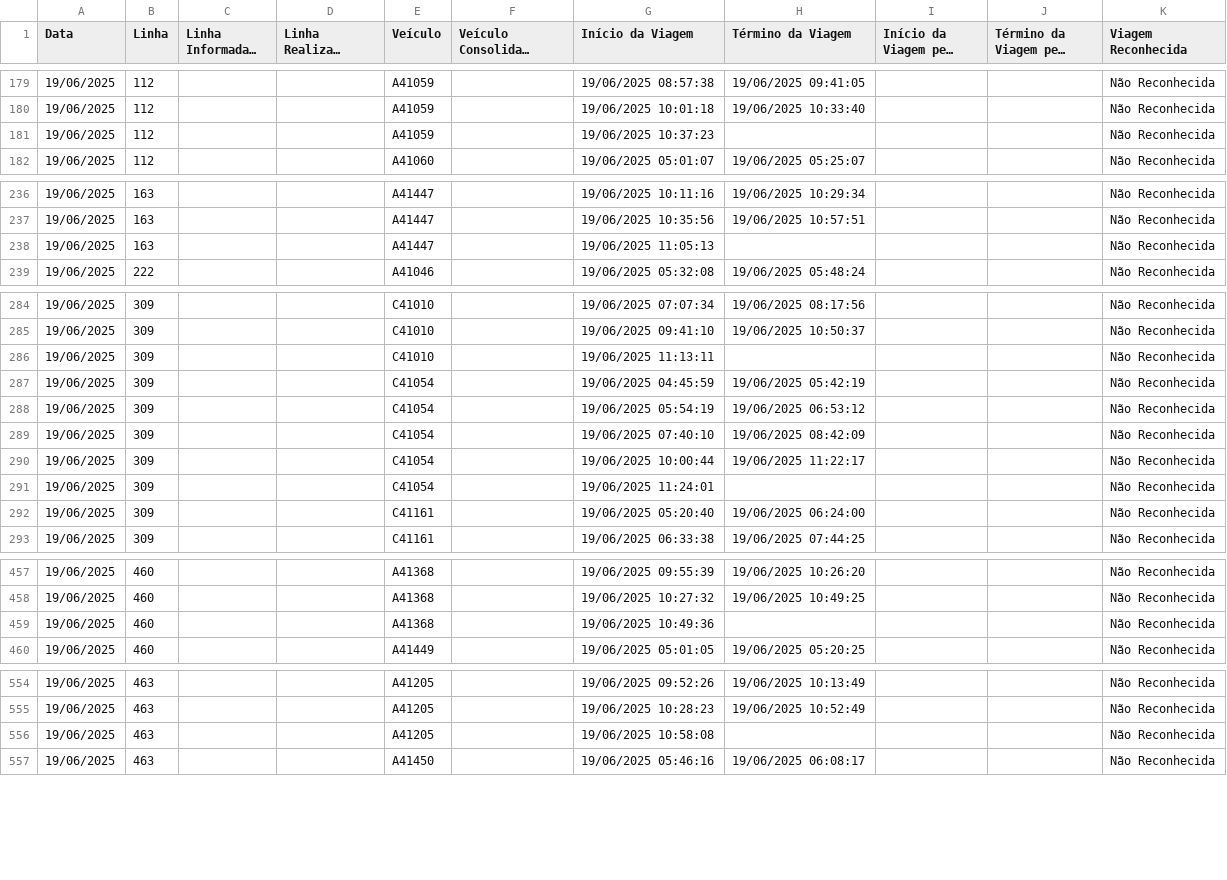
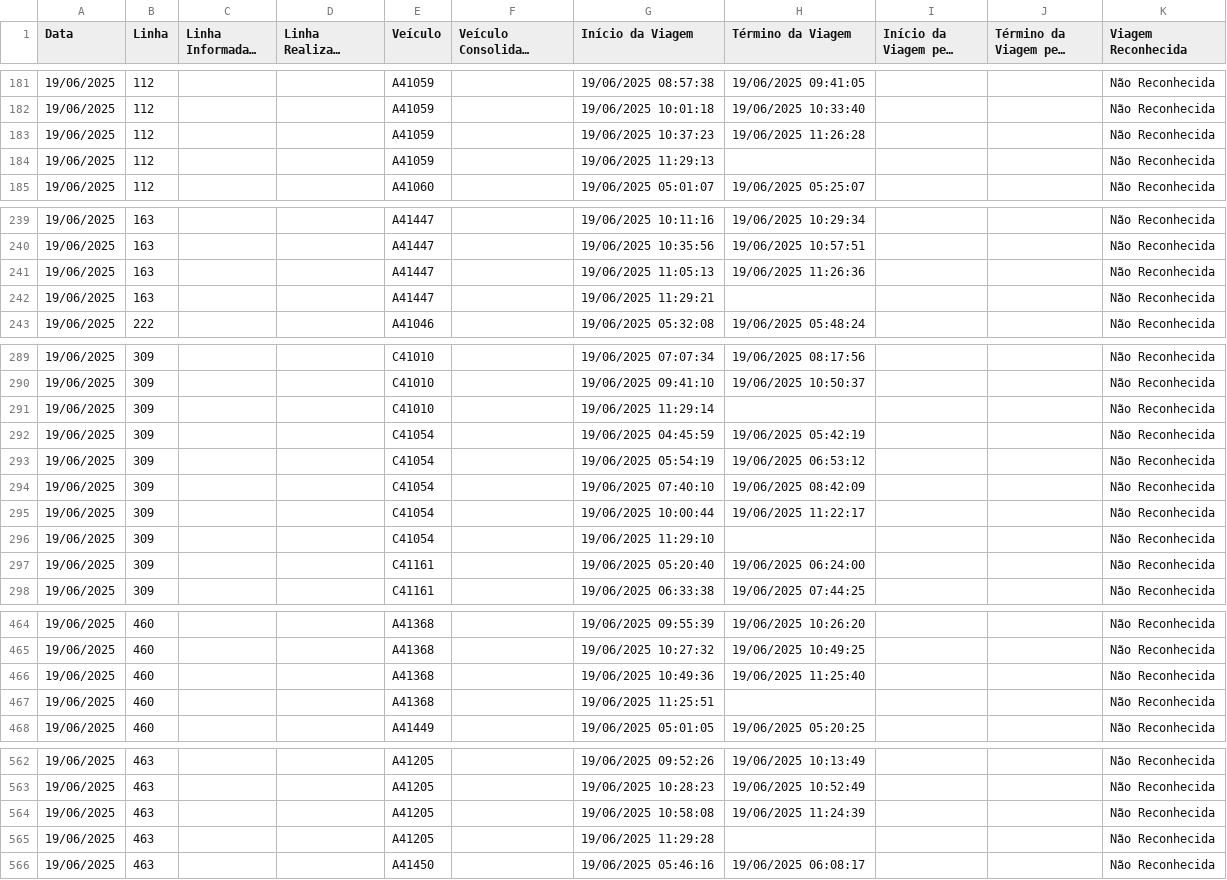
Before and after one commit to schuabi/painel_gps, a CSV file: dados/dados_gps.csv, drawn as a sheet; only a part is shown, gaps mark what is left out; long unchanged cells end in …; the diff covers the shown part only.

```diff
--- a/dados/dados_gps.csv
+++ b/dados/dados_gps.csv
@@ -180,3 +182,4 @@
 19/06/2025;112;;;A41059;;19/06/2025 10:01:18;19/06/2025 10:33:40;;;Não Reconhecida
-19/06/2025;112;;;A41059;;19/06/2025 10:37:23;;;;Não Reconhecida
+19/06/2025;112;;;A41059;;19/06/2025 10:37:23;19/06/2025 11:26:28;;;Não Reconhecida
+19/06/2025;112;;;A41059;;19/06/2025 11:29:13;;;;Não Reconhecida
 19/06/2025;112;;;A41060;;19/06/2025 05:01:07;19/06/2025 05:25:07;;;Não Reconhecida
@@ -237,3 +240,4 @@
 19/06/2025;163;;;A41447;;19/06/2025 10:35:56;19/06/2025 10:57:51;;;Não Reconhecida
-19/06/2025;163;;;A41447;;19/06/2025 11:05:13;;;;Não Reconhecida
+19/06/2025;163;;;A41447;;19/06/2025 11:05:13;19/06/2025 11:26:36;;;Não Reconhecida
+19/06/2025;163;;;A41447;;19/06/2025 11:29:21;;;;Não Reconhecida
 19/06/2025;222;;;A41046;;19/06/2025 05:32:08;19/06/2025 05:48:24;;;Não Reconhecida
@@ -285,3 +290,3 @@
 19/06/2025;309;;;C41010;;19/06/2025 09:41:10;19/06/2025 10:50:37;;;Não Reconhecida
-19/06/2025;309;;;C41010;;19/06/2025 11:13:11;;;;Não Reconhecida
+19/06/2025;309;;;C41010;;19/06/2025 11:29:14;;;;Não Reconhecida
 19/06/2025;309;;;C41054;;19/06/2025 04:45:59;19/06/2025 05:42:19;;;Não Reconhecida
@@ -290,3 +295,3 @@
 19/06/2025;309;;;C41054;;19/06/2025 10:00:44;19/06/2025 11:22:17;;;Não Reconhecida
-19/06/2025;309;;;C41054;;19/06/2025 11:24:01;;;;Não Reconhecida
+19/06/2025;309;;;C41054;;19/06/2025 11:29:10;;;;Não Reconhecida
 19/06/2025;309;;;C41161;;19/06/2025 05:20:40;19/06/2025 06:24:00;;;Não Reconhecida
@@ -458,3 +465,4 @@
 19/06/2025;460;;;A41368;;19/06/2025 10:27:32;19/06/2025 10:49:25;;;Não Reconhecida
-19/06/2025;460;;;A41368;;19/06/2025 10:49:36;;;;Não Reconhecida
+19/06/2025;460;;;A41368;;19/06/2025 10:49:36;19/06/2025 11:25:40;;;Não Reconhecida
+19/06/2025;460;;;A41368;;19/06/2025 11:25:51;;;;Não Reconhecida
 19/06/2025;460;;;A41449;;19/06/2025 05:01:05;19/06/2025 05:20:25;;;Não Reconhecida
@@ -555,3 +563,4 @@
 19/06/2025;463;;;A41205;;19/06/2025 10:28:23;19/06/2025 10:52:49;;;Não Reconhecida
-19/06/2025;463;;;A41205;;19/06/2025 10:58:08;;;;Não Reconhecida
+19/06/2025;463;;;A41205;;19/06/2025 10:58:08;19/06/2025 11:24:39;;;Não Reconhecida
+19/06/2025;463;;;A41205;;19/06/2025 11:29:28;;;;Não Reconhecida
 19/06/2025;463;;;A41450;;19/06/2025 05:46:16;19/06/2025 06:08:17;;;Não Reconhecida
```
Also changed, not shown: 5 added rows and 16 edited cells elsewhere in this file.
